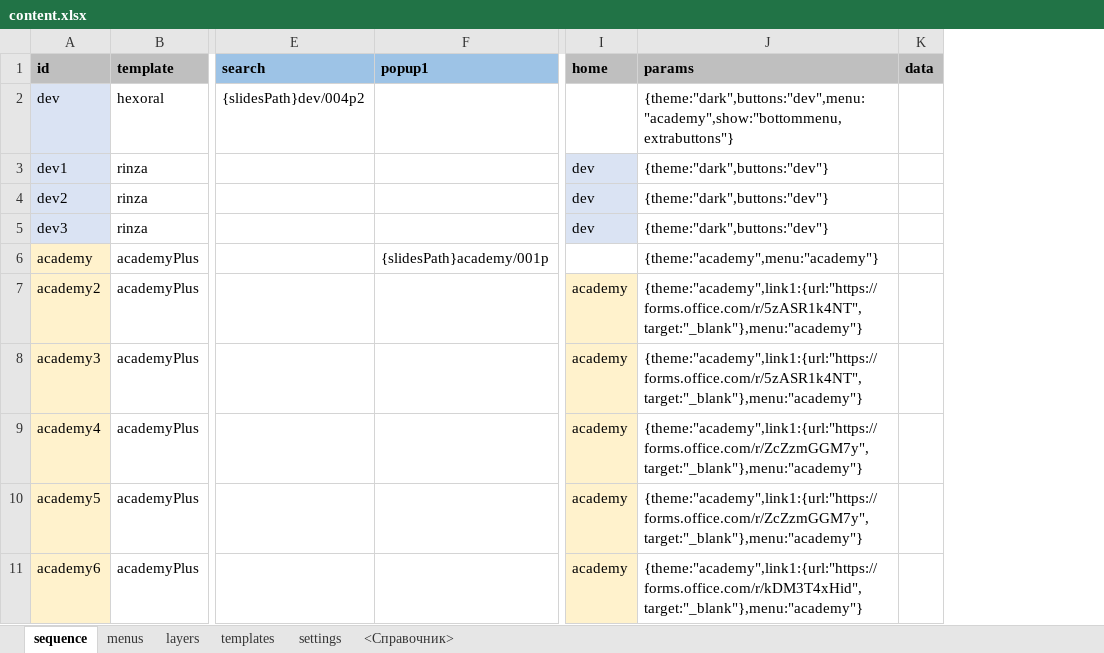
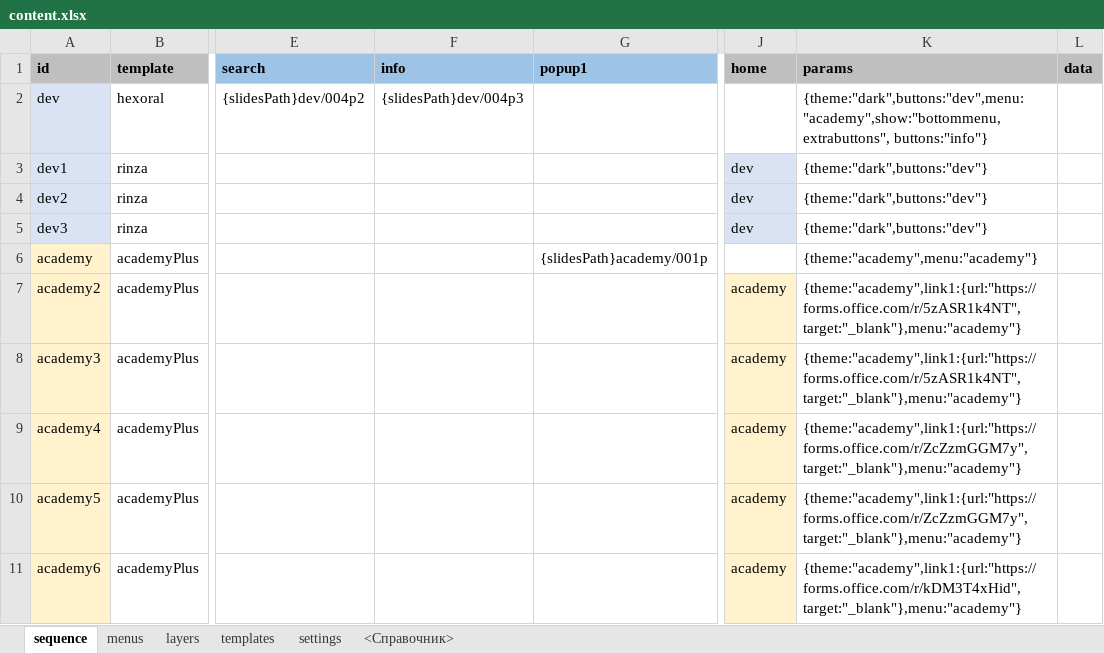
Before and after one commit to racer242/PresentationEngine, an Excel workbook: public/presentation/content.xlsx, sheet sequence, drawn as a sheet; only a part is shown, gaps mark what is left out; values as stored, in another font and other column widths than the file's, no borders; addresses are those after the commit; the diff names each change by its address in the sheet, - before the commit and + after, or states it on an @@ line.

Commit message:
New extrabutton

```diff
--- a/public/presentation/content.xlsx (sheet sequence)
+++ b/public/presentation/content.xlsx (sheet sequence)
+column F (info), row 2: {slidesPath}dev/004p3
-K2 (params): {theme:"dark",buttons:"dev",menu:"academy",show:"bottommenu,extrabuttons"}
+K2 (params): {theme:"dark",buttons:"dev",menu:"academy",show:"bottommenu,extrabuttons", buttons:"info"}
```
Also changed, not shown: sheet layers, 8 other files.
